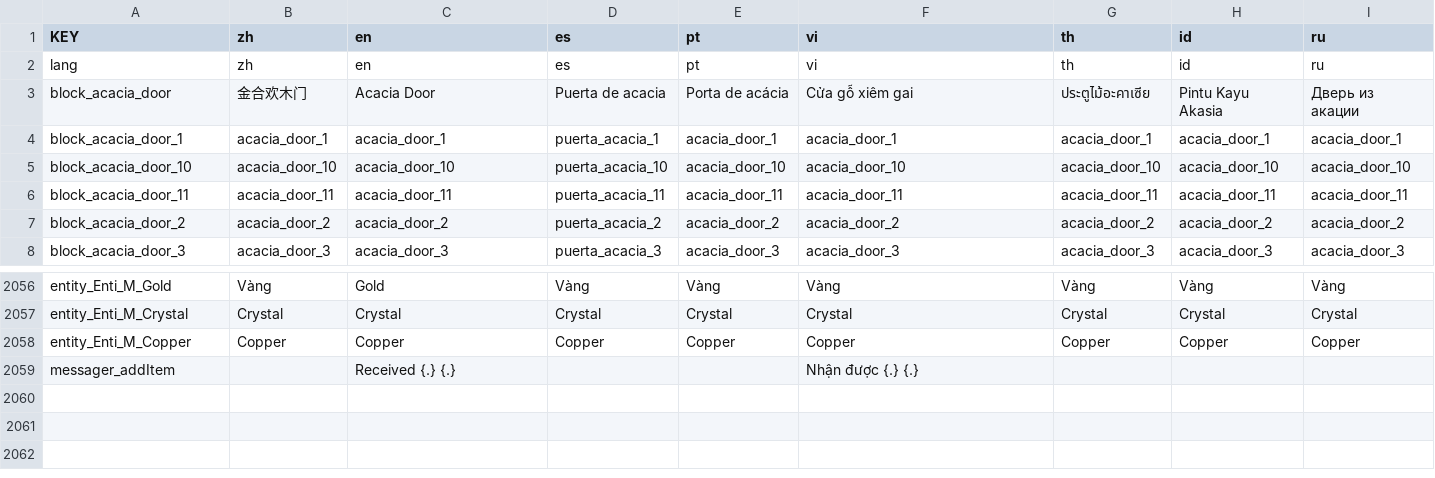
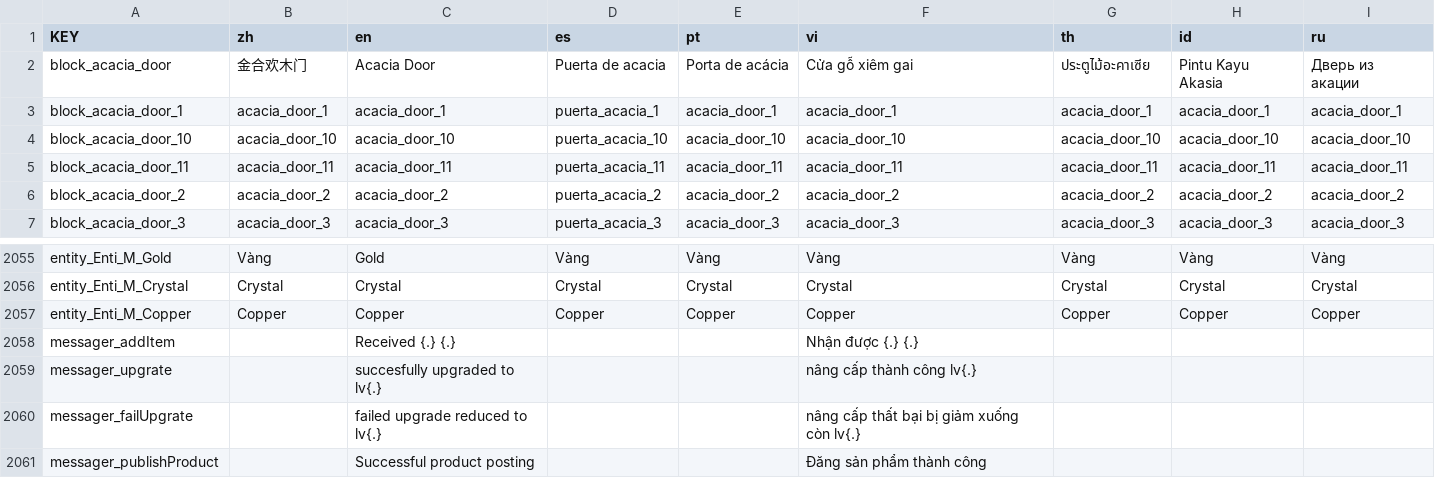
Before and after one commit to anphuc99/BMGKingMiner, a CSV file: lang/lang.csv, drawn as a sheet; only a part is shown, gaps mark what is left out; removed rows and columns are numbered as before the commit, all else as after; the diff names each change by its address in the sheet, - before the commit and + after, or states it on an @@ line.

```diff
--- a/lang/lang.csv
+++ b/lang/lang.csv
-row 2: lang | zh | en | es | pt | vi | th | id | ru
+row 2059: messager_upgrate |  | succesfully upgraded to lv{.} |  |  | nâng cấp thành công lv{.}
+row 2060: messager_failUpgrate |  | failed upgrade reduced to lv{.} |  |  | nâng cấp thất bại bị giảm xuống còn lv{.}
+row 2061: messager_publishProduct |  | Successful product posting |  |  | Đăng sản phẩm thành công
```
Also changed, not shown: 17 other files.
